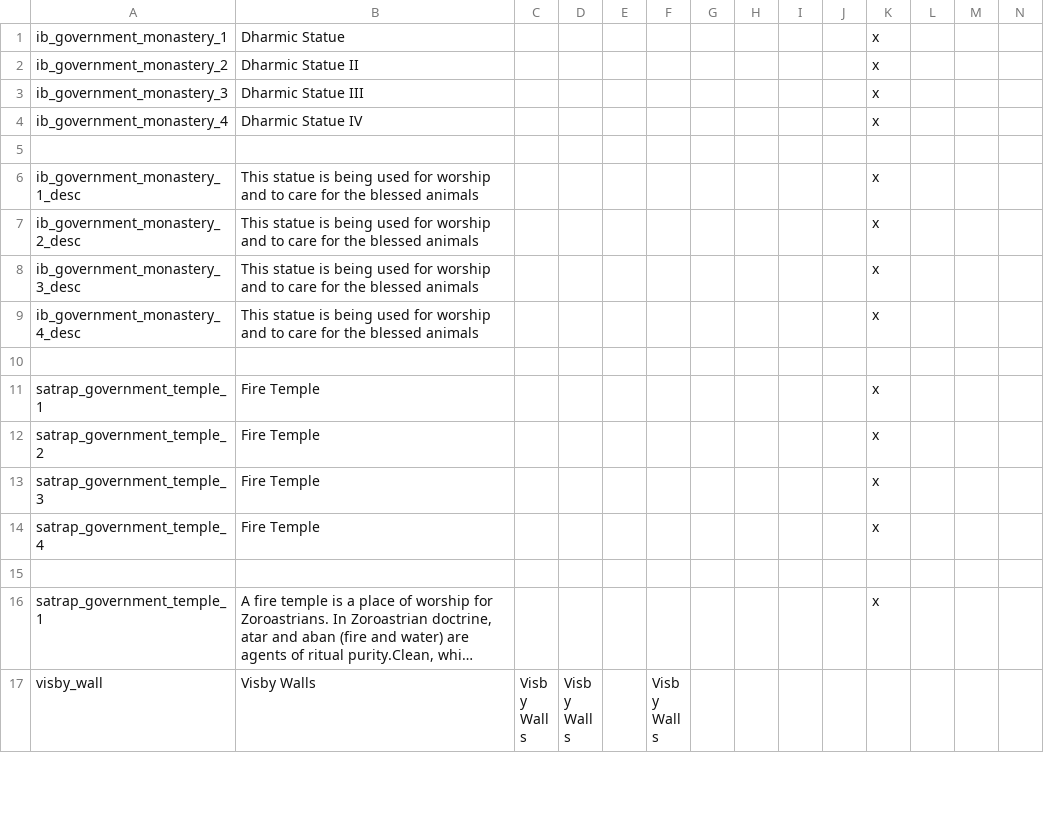
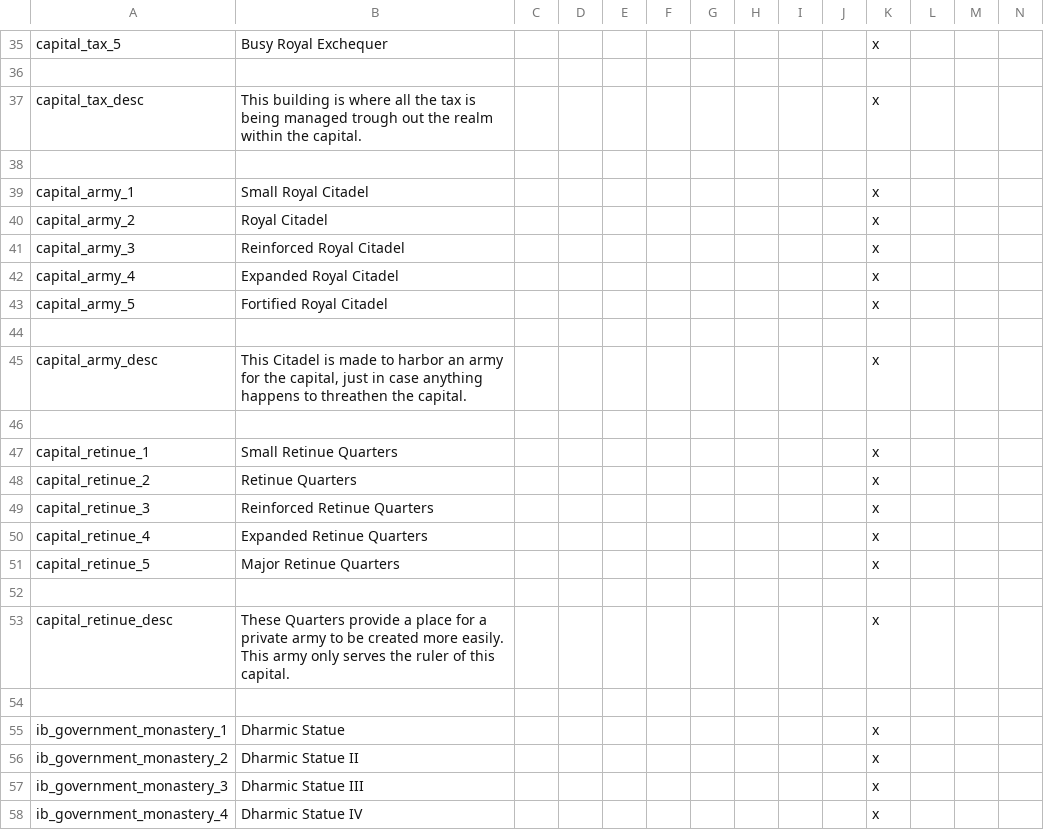
Before and after one commit to Archidemos/extradecisions, a CSV file: localisation/ar_buildings.csv, drawn as a sheet; only a part is shown, gaps mark what is left out; the shorter side is filled out with more unchanged rows; long unchanged cells end in …; rows hold the shown columns only; the diff covers the shown part only; the diff names each change by its address in the sheet, - before the commit and + after, or states it on an @@ line.

Commit message:
rebalanced realm nerf modifiers a little bit and added new buildings

```diff
--- a/localisation/ar_buildings.csv
+++ b/localisation/ar_buildings.csv
+row 35: capital_tax_5 | Busy Royal Exchequer |  |  |  |  |  |  |  |  | x
+row 36: (empty)
+row 37: capital_tax_desc | This building is where all the tax is being managed trough out the realm within the capital. |  |  |  |  |  |  |  |  | x
+row 38: (empty)
+row 39: capital_army_1 | Small Royal Citadel |  |  |  |  |  |  |  |  | x
+row 40: capital_army_2 | Royal Citadel |  |  |  |  |  |  |  |  | x
+row 41: capital_army_3 | Reinforced Royal Citadel |  |  |  |  |  |  |  |  | x
+row 42: capital_army_4 | Expanded Royal Citadel |  |  |  |  |  |  |  |  | x
+row 43: capital_army_5 | Fortified Royal Citadel |  |  |  |  |  |  |  |  | x
+row 44: (empty)
+row 45: capital_army_desc | This Citadel is made to harbor an army for the capital, just in case anything happens to threathen the capital. |  |  |  |  |  |  |  |  | x
+row 46: (empty)
+row 47: capital_retinue_1 | Small Retinue Quarters |  |  |  |  |  |  |  |  | x
+row 48: capital_retinue_2 | Retinue Quarters |  |  |  |  |  |  |  |  | x
+row 49: capital_retinue_3 | Reinforced Retinue Quarters |  |  |  |  |  |  |  |  | x
+row 50: capital_retinue_4 | Expanded Retinue Quarters |  |  |  |  |  |  |  |  | x
+row 51: capital_retinue_5 | Major Retinue Quarters |  |  |  |  |  |  |  |  | x
+row 52: (empty)
+row 53: capital_retinue_desc | These Quarters provide a place for a private army to be created more easily. This army only serves the ruler of this capital. |  |  |  |  |  |  |  |  | x
+row 54: (empty)
```
Also changed, not shown: 34 added rows elsewhere in this file, 11 other files.
